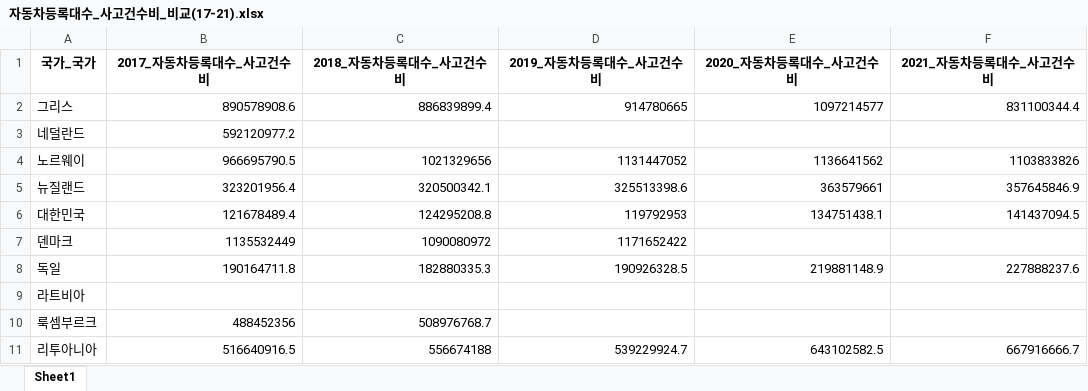
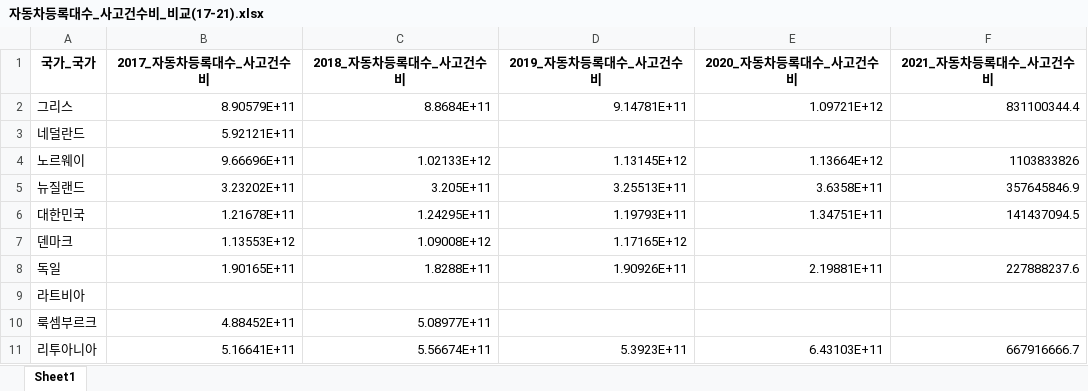
Before and after one commit to Eunhasuiin/LikeLion_Mid_team_14, an Excel workbook: members/이효린/notebooks/자동차등록대수_사고건수비_비교(17-21).xlsx, sheet Sheet1, drawn as a sheet; only a part is shown; values as stored, in another font and other column widths than the file's, no borders; the diff covers the shown part only; the diff names each change by its address in the sheet, - before the commit and + after, or states it on an @@ line.

```diff
--- a/members/이효린/notebooks/자동차등록대수_사고건수비_비교(17-21).xlsx (sheet Sheet1)
+++ b/members/이효린/notebooks/자동차등록대수_사고건수비_비교(17-21).xlsx (sheet Sheet1)
-B2 (2017_자동차등록대수_사고건수비): 890578908.6
+B2 (2017_자동차등록대수_사고건수비): 8.90579E+11
-C2 (2018_자동차등록대수_사고건수비): 886839899.4
+C2 (2018_자동차등록대수_사고건수비): 8.8684E+11
-D2 (2019_자동차등록대수_사고건수비): 914780665
+D2 (2019_자동차등록대수_사고건수비): 9.14781E+11
-E2 (2020_자동차등록대수_사고건수비): 1097214577
+E2 (2020_자동차등록대수_사고건수비): 1.09721E+12
-B3 (2017_자동차등록대수_사고건수비): 592120977.2
+B3 (2017_자동차등록대수_사고건수비): 5.92121E+11
-B4 (2017_자동차등록대수_사고건수비): 966695790.5
+B4 (2017_자동차등록대수_사고건수비): 9.66696E+11
-C4 (2018_자동차등록대수_사고건수비): 1021329656
+C4 (2018_자동차등록대수_사고건수비): 1.02133E+12
-D4 (2019_자동차등록대수_사고건수비): 1131447052
+D4 (2019_자동차등록대수_사고건수비): 1.13145E+12
-E4 (2020_자동차등록대수_사고건수비): 1136641562
+E4 (2020_자동차등록대수_사고건수비): 1.13664E+12
-B5 (2017_자동차등록대수_사고건수비): 323201956.4
+B5 (2017_자동차등록대수_사고건수비): 3.23202E+11
-C5 (2018_자동차등록대수_사고건수비): 320500342.1
+C5 (2018_자동차등록대수_사고건수비): 3.205E+11
-D5 (2019_자동차등록대수_사고건수비): 325513398.6
+D5 (2019_자동차등록대수_사고건수비): 3.25513E+11
-E5 (2020_자동차등록대수_사고건수비): 363579661
+E5 (2020_자동차등록대수_사고건수비): 3.6358E+11
-B6 (2017_자동차등록대수_사고건수비): 121678489.4
+B6 (2017_자동차등록대수_사고건수비): 1.21678E+11
-C6 (2018_자동차등록대수_사고건수비): 124295208.8
+C6 (2018_자동차등록대수_사고건수비): 1.24295E+11
-D6 (2019_자동차등록대수_사고건수비): 119792953
+D6 (2019_자동차등록대수_사고건수비): 1.19793E+11
-E6 (2020_자동차등록대수_사고건수비): 134751438.1
+E6 (2020_자동차등록대수_사고건수비): 1.34751E+11
-B7 (2017_자동차등록대수_사고건수비): 1135532449
+B7 (2017_자동차등록대수_사고건수비): 1.13553E+12
-C7 (2018_자동차등록대수_사고건수비): 1090080972
+C7 (2018_자동차등록대수_사고건수비): 1.09008E+12
-D7 (2019_자동차등록대수_사고건수비): 1171652422
+D7 (2019_자동차등록대수_사고건수비): 1.17165E+12
-B8 (2017_자동차등록대수_사고건수비): 190164711.8
+B8 (2017_자동차등록대수_사고건수비): 1.90165E+11
-C8 (2018_자동차등록대수_사고건수비): 182880335.3
+C8 (2018_자동차등록대수_사고건수비): 1.8288E+11
-D8 (2019_자동차등록대수_사고건수비): 190926328.5
+D8 (2019_자동차등록대수_사고건수비): 1.90926E+11
-E8 (2020_자동차등록대수_사고건수비): 219881148.9
+E8 (2020_자동차등록대수_사고건수비): 2.19881E+11
-B10 (2017_자동차등록대수_사고건수비): 488452356
+B10 (2017_자동차등록대수_사고건수비): 4.88452E+11
-C10 (2018_자동차등록대수_사고건수비): 508976768.7
+C10 (2018_자동차등록대수_사고건수비): 5.08977E+11
-B11 (2017_자동차등록대수_사고건수비): 516640916.5
+B11 (2017_자동차등록대수_사고건수비): 5.16641E+11
-C11 (2018_자동차등록대수_사고건수비): 556674188
+C11 (2018_자동차등록대수_사고건수비): 5.56674E+11
-D11 (2019_자동차등록대수_사고건수비): 539229924.7
+D11 (2019_자동차등록대수_사고건수비): 5.3923E+11
-E11 (2020_자동차등록대수_사고건수비): 643102582.5
+E11 (2020_자동차등록대수_사고건수비): 6.43103E+11
```
Also changed, not shown: 85 edited cells elsewhere in this sheet, members/이효린/notebooks/자동차등록대수_사고건수비_분석결과(12-16).xlsx.
